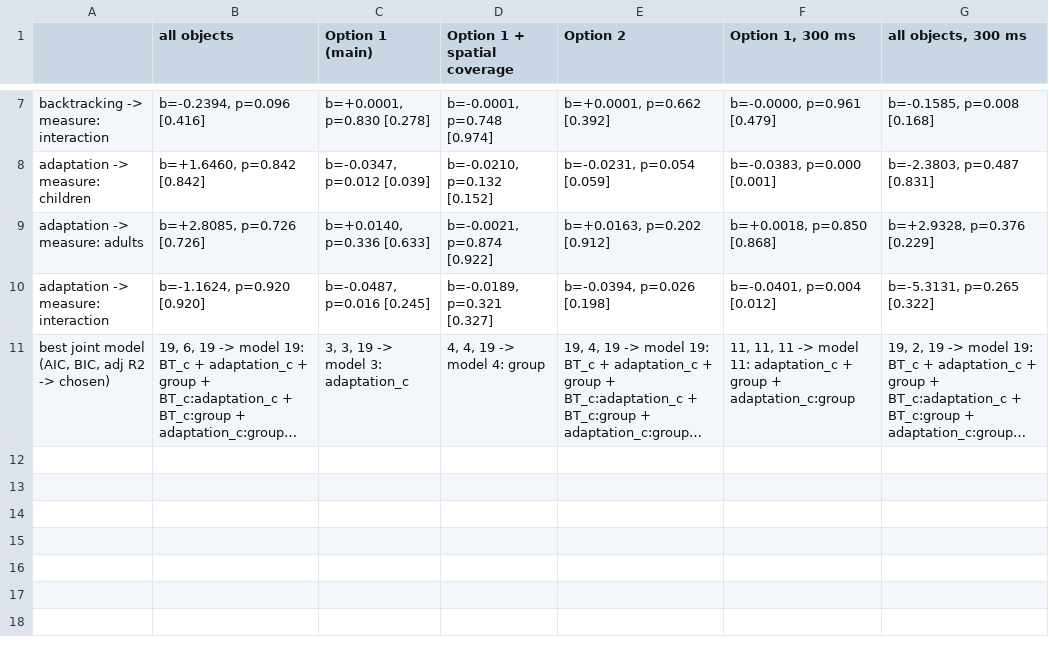
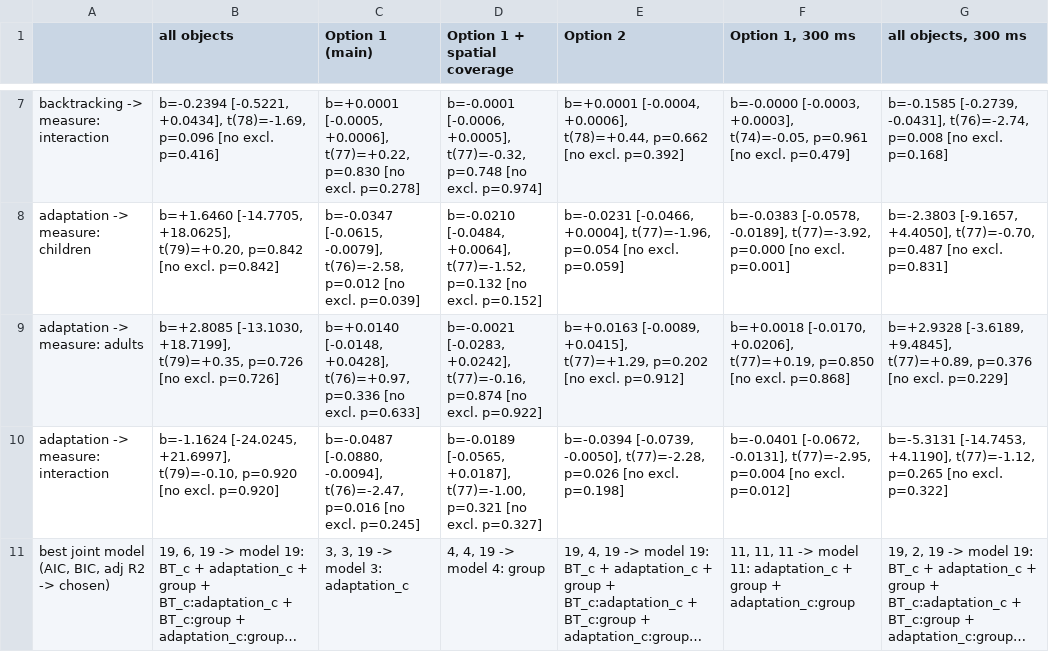
Before and after one commit to QQ-Wan/eye-kea-exploration, a CSV file: results/object_measures.csv, drawn as a sheet; only a part is shown, gaps mark what is left out; long unchanged cells end in …; the diff covers the shown part only; the diff names each change by its address in the sheet, - before the commit and + after, or states it on an @@ line.

Commit message:
Add confidence intervals and df to all reported statistics; add figure script
- 01-05: every reported effect now carries its 95% CI and df, with results
  without outlier exclusions kept alongside; teleport-step distribution;
  object-measure results saved as JSON; odds ratios with CIs for the
  repeat-encounter and turn analyses; Welch df for the leg comparisons.
- 06_figures.R: Figures 3, 4b, 5 (encounters 1-4) and 6, and Supplementary
  Figure S1 (outcomes against backtracking and adaptation by age group),
  drawn from data/ only.

```diff
--- a/results/object_measures.csv
+++ b/results/object_measures.csv
-B7 (all objects): b=-0.2394, p=0.096 [0.416]
+B7 (all objects): b=-0.2394 [-0.5221, +0.0434], t(78)=-1.69, p=0.096 [no excl. p=0.416]
-C7 (Option 1 (main)): b=+0.0001, p=0.830 [0.278]
+C7 (Option 1 (main)): b=+0.0001 [-0.0005, +0.0006], t(77)=+0.22, p=0.830 [no excl. p=0.278]
-D7 (Option 1 + spatial coverage): b=-0.0001, p=0.748 [0.974]
+D7 (Option 1 + spatial coverage): b=-0.0001 [-0.0006, +0.0005], t(77)=-0.32, p=0.748 [no excl. p=0.974]
-E7 (Option 2): b=+0.0001, p=0.662 [0.392]
+E7 (Option 2): b=+0.0001 [-0.0004, +0.0006], t(78)=+0.44, p=0.662 [no excl. p=0.392]
-F7 (Option 1, 300 ms): b=-0.0000, p=0.961 [0.479]
+F7 (Option 1, 300 ms): b=-0.0000 [-0.0003, +0.0003], t(74)=-0.05, p=0.961 [no excl. p=0.479]
-G7 (all objects, 300 ms): b=-0.1585, p=0.008 [0.168]
+G7 (all objects, 300 ms): b=-0.1585 [-0.2739, -0.0431], t(76)=-2.74, p=0.008 [no excl. p=0.168]
-B8 (all objects): b=+1.6460, p=0.842 [0.842]
+B8 (all objects): b=+1.6460 [-14.7705, +18.0625], t(79)=+0.20, p=0.842 [no excl. p=0.842]
-C8 (Option 1 (main)): b=-0.0347, p=0.012 [0.039]
+C8 (Option 1 (main)): b=-0.0347 [-0.0615, -0.0079], t(76)=-2.58, p=0.012 [no excl. p=0.039]
-D8 (Option 1 + spatial coverage): b=-0.0210, p=0.132 [0.152]
+D8 (Option 1 + spatial coverage): b=-0.0210 [-0.0484, +0.0064], t(77)=-1.52, p=0.132 [no excl. p=0.152]
-E8 (Option 2): b=-0.0231, p=0.054 [0.059]
+E8 (Option 2): b=-0.0231 [-0.0466, +0.0004], t(77)=-1.96, p=0.054 [no excl. p=0.059]
-F8 (Option 1, 300 ms): b=-0.0383, p=0.000 [0.001]
+F8 (Option 1, 300 ms): b=-0.0383 [-0.0578, -0.0189], t(77)=-3.92, p=0.000 [no excl. p=0.001]
-G8 (all objects, 300 ms): b=-2.3803, p=0.487 [0.831]
+G8 (all objects, 300 ms): b=-2.3803 [-9.1657, +4.4050], t(77)=-0.70, p=0.487 [no excl. p=0.831]
-B9 (all objects): b=+2.8085, p=0.726 [0.726]
+B9 (all objects): b=+2.8085 [-13.1030, +18.7199], t(79)=+0.35, p=0.726 [no excl. p=0.726]
-C9 (Option 1 (main)): b=+0.0140, p=0.336 [0.633]
+C9 (Option 1 (main)): b=+0.0140 [-0.0148, +0.0428], t(76)=+0.97, p=0.336 [no excl. p=0.633]
-D9 (Option 1 + spatial coverage): b=-0.0021, p=0.874 [0.922]
+D9 (Option 1 + spatial coverage): b=-0.0021 [-0.0283, +0.0242], t(77)=-0.16, p=0.874 [no excl. p=0.922]
-E9 (Option 2): b=+0.0163, p=0.202 [0.912]
+E9 (Option 2): b=+0.0163 [-0.0089, +0.0415], t(77)=+1.29, p=0.202 [no excl. p=0.912]
-F9 (Option 1, 300 ms): b=+0.0018, p=0.850 [0.868]
+F9 (Option 1, 300 ms): b=+0.0018 [-0.0170, +0.0206], t(77)=+0.19, p=0.850 [no excl. p=0.868]
-G9 (all objects, 300 ms): b=+2.9328, p=0.376 [0.229]
+G9 (all objects, 300 ms): b=+2.9328 [-3.6189, +9.4845], t(77)=+0.89, p=0.376 [no excl. p=0.229]
-B10 (all objects): b=-1.1624, p=0.920 [0.920]
+B10 (all objects): b=-1.1624 [-24.0245, +21.6997], t(79)=-0.10, p=0.920 [no excl. p=0.920]
-C10 (Option 1 (main)): b=-0.0487, p=0.016 [0.245]
+C10 (Option 1 (main)): b=-0.0487 [-0.0880, -0.0094], t(76)=-2.47, p=0.016 [no excl. p=0.245]
-D10 (Option 1 + spatial coverage): b=-0.0189, p=0.321 [0.327]
+D10 (Option 1 + spatial coverage): b=-0.0189 [-0.0565, +0.0187], t(77)=-1.00, p=0.321 [no excl. p=0.327]
-E10 (Option 2): b=-0.0394, p=0.026 [0.198]
+E10 (Option 2): b=-0.0394 [-0.0739, -0.0050], t(77)=-2.28, p=0.026 [no excl. p=0.198]
-F10 (Option 1, 300 ms): b=-0.0401, p=0.004 [0.012]
+F10 (Option 1, 300 ms): b=-0.0401 [-0.0672, -0.0131], t(77)=-2.95, p=0.004 [no excl. p=0.012]
-G10 (all objects, 300 ms): b=-5.3131, p=0.265 [0.322]
+G10 (all objects, 300 ms): b=-5.3131 [-14.7453, +4.1190], t(77)=-1.12, p=0.265 [no excl. p=0.322]
```
Also changed, not shown: 30 edited cells elsewhere in this file, results/encounter_ranges_event_model.csv, 22 other files.
